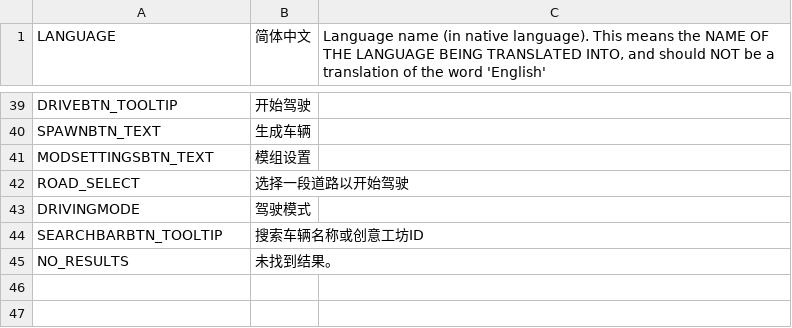
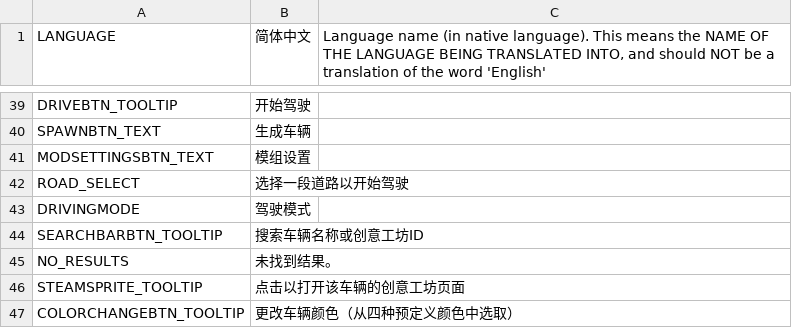
Before and after one commit to will258012/IOperateItRevisited, a CSV file: IOperateIt/Translations/zh-CN.csv, drawn as a sheet; only a part is shown, gaps mark what is left out; the diff names each change by its address in the sheet, - before the commit and + after, or states it on an @@ line.

Commit message:
New translations en-en.csv (Chinese Simplified)
[ci skip]

```diff
--- a/IOperateIt/Translations/zh-CN.csv
+++ b/IOperateIt/Translations/zh-CN.csv
+row 46: STEAMSPRITE_TOOLTIP | 点击以打开该车辆的创意工坊页面
+row 47: COLORCHANGEBTN_TOOLTIP | 更改车辆颜色（从四种预定义颜色中选取）
```
